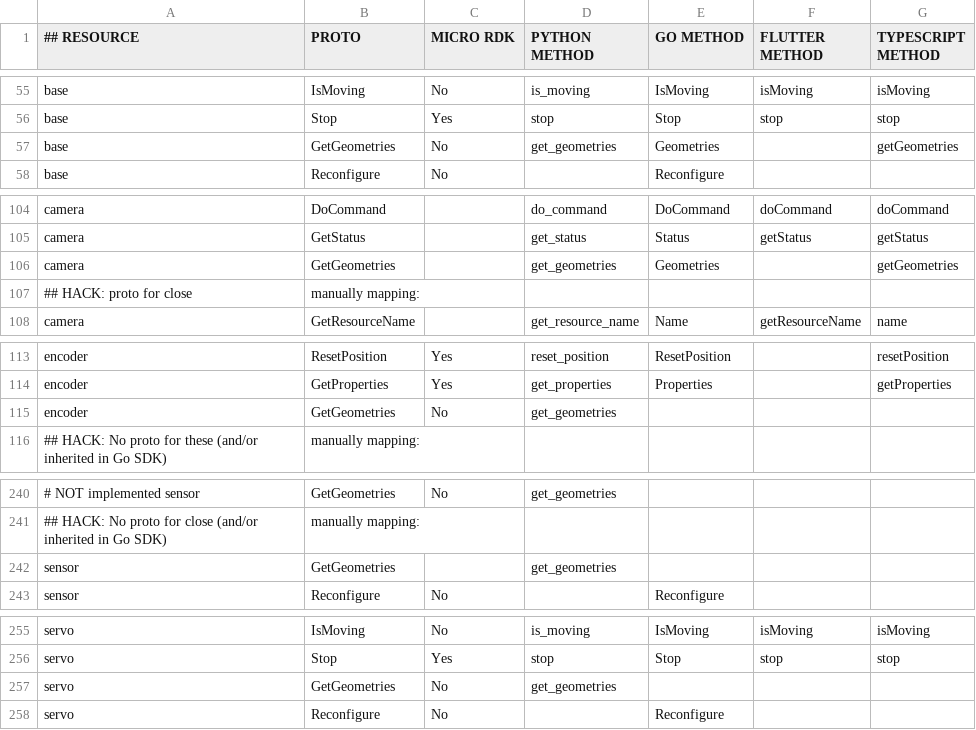
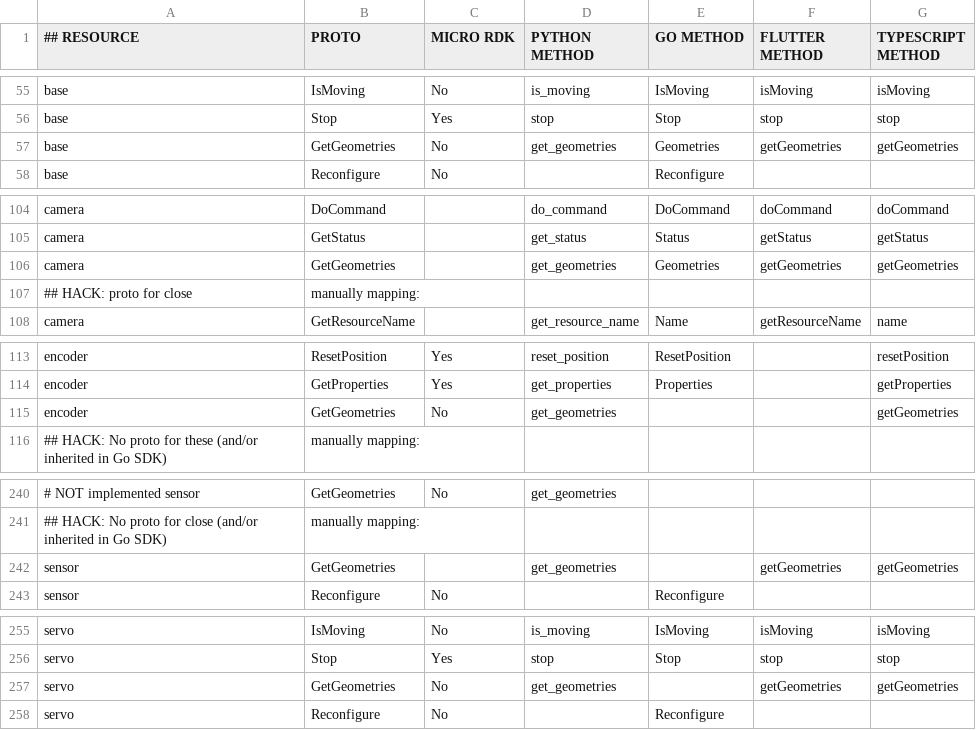
Before and after one commit to viamrobotics/docs, a CSV file: .github/workflows/sdk_protos_map.csv, drawn as a sheet; only a part is shown, gaps mark what is left out; the diff covers the shown part only; the diff names each change by its address in the sheet, - before the commit and + after, or states it on an @@ line.

```diff
--- a/.github/workflows/sdk_protos_map.csv
+++ b/.github/workflows/sdk_protos_map.csv
-F57 (FLUTTER METHOD): (empty)
+F57 (FLUTTER METHOD): getGeometries
-F106 (FLUTTER METHOD): (empty)
+F106 (FLUTTER METHOD): getGeometries
-G115 (TYPESCRIPT METHOD): (empty)
+G115 (TYPESCRIPT METHOD): getGeometries
-F242 (FLUTTER METHOD): (empty)
+F242 (FLUTTER METHOD): getGeometries
-G242 (TYPESCRIPT METHOD): (empty)
+G242 (TYPESCRIPT METHOD): getGeometries
-F257 (FLUTTER METHOD): (empty)
+F257 (FLUTTER METHOD): getGeometries
-G257 (TYPESCRIPT METHOD): (empty)
+G257 (TYPESCRIPT METHOD): getGeometries
```
Also changed, not shown: 13 edited cells elsewhere in this file, 13 other files.
